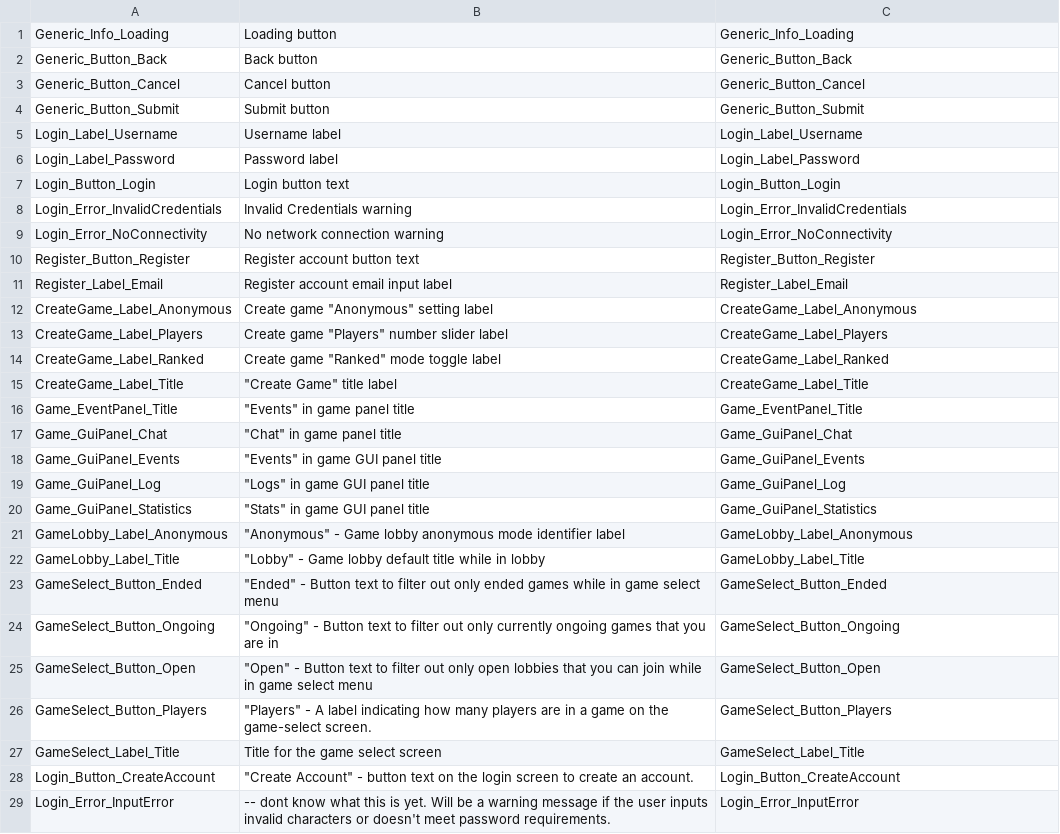
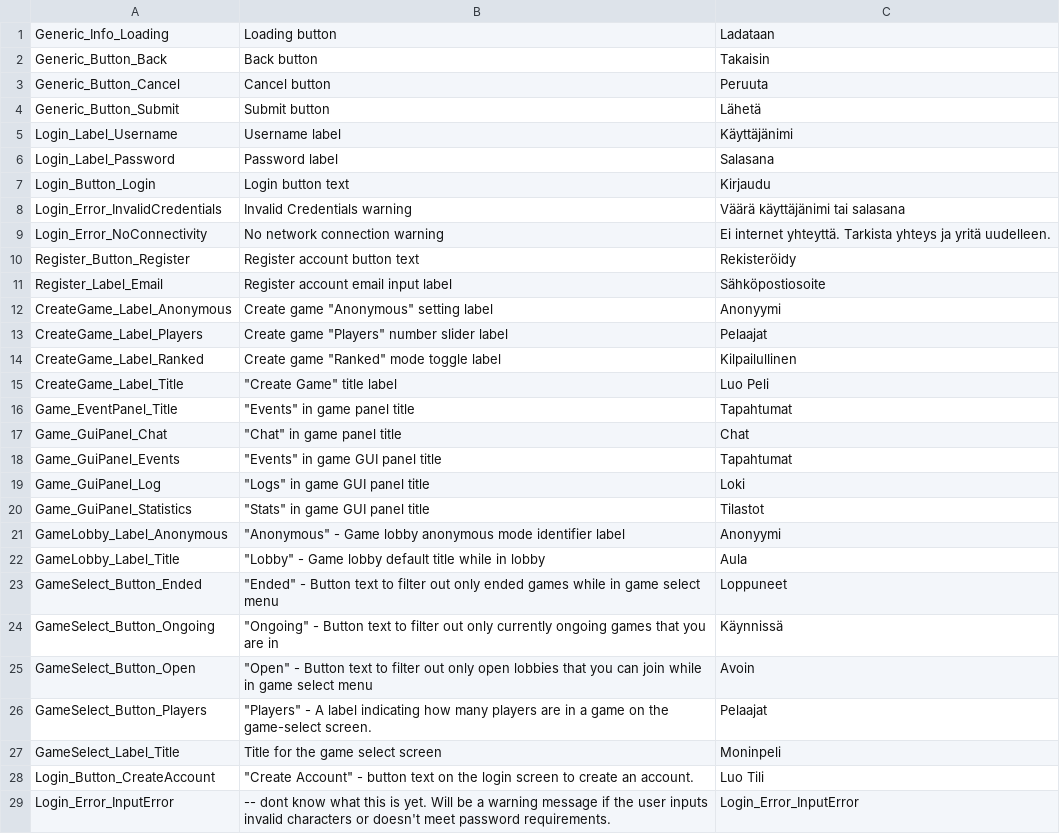
Before and after one commit to Subterfuge-Revived/Remake-Unity, a CSV file: Assets/lang/fi-FI_strings.csv, drawn as a sheet; only a part is shown; the diff covers the shown part only.

Commit message:
New translations strings.csv (Finnish)

```diff
--- a/Assets/lang/fi-FI_strings.csv
+++ b/Assets/lang/fi-FI_strings.csv
@@ -1,29 +1,29 @@
-"Generic_Info_Loading","Loading button","Generic_Info_Loading"
-"Generic_Button_Back","Back button","Generic_Button_Back"
-"Generic_Button_Cancel","Cancel button","Generic_Button_Cancel"
-"Generic_Button_Submit","Submit button","Generic_Button_Submit"
-"Login_Label_Username","Username label","Login_Label_Username"
-"Login_Label_Password","Password label","Login_Label_Password"
-"Login_Button_Login","Login button text","Login_Button_Login"
-"Login_Error_InvalidCredentials","Invalid Credentials warning","Login_Error_InvalidCredentials"
-"Login_Error_NoConnectivity","No network connection warning","Login_Error_NoConnectivity"
-"Register_Button_Register","Register account button text","Register_Button_Register"
-"Register_Label_Email","Register account email input label","Register_Label_Email"
-"CreateGame_Label_Anonymous","Create game ""Anonymous"" setting label","CreateGame_Label_Anonymous"
-"CreateGame_Label_Players","Create game ""Players"" number slider label","CreateGame_Label_Players"
-"CreateGame_Label_Ranked","Create game ""Ranked"" mode toggle label","CreateGame_Label_Ranked"
-"CreateGame_Label_Title","""Create Game"" title label","CreateGame_Label_Title"
-"Game_EventPanel_Title","""Events"" in game panel title","Game_EventPanel_Title"
-"Game_GuiPanel_Chat","""Chat"" in game panel title","Game_GuiPanel_Chat"
-"Game_GuiPanel_Events","""Events"" in game GUI panel title","Game_GuiPanel_Events"
-"Game_GuiPanel_Log","""Logs"" in game GUI panel title","Game_GuiPanel_Log"
-"Game_GuiPanel_Statistics","""Stats"" in game GUI panel title","Game_GuiPanel_Statistics"
-"GameLobby_Label_Anonymous","""Anonymous"" - Game lobby anonymous mode identifier label","GameLobby_Label_Anonymous"
-"GameLobby_Label_Title","""Lobby"" - Game lobby default title while in lobby","GameLobby_Label_Title"
-"GameSelect_Button_Ended","""Ended"" - Button text to filter out only ended games while in game select menu","GameSelect_Button_Ended"
-"GameSelect_Button_Ongoing","""Ongoing"" - Button text to filter out only currently ongoing games that you are in","GameSelect_Button_Ongoing"
-"GameSelect_Button_Open","""Open"" - Button text to filter out only open lobbies that you can join while in game select menu","GameSelect_Button_Open"
-"GameSelect_Button_Players","""Players"" - A label indicating how many players are in a game on the game-select screen.","GameSelect_Button_Players"
-"GameSelect_Label_Title","Title for the game select screen","GameSelect_Label_Title"
-"Login_Button_CreateAccount","""Create Account"" - button text on the login screen to create an account.","Login_Button_CreateAccount"
+"Generic_Info_Loading","Loading button","Ladataan"
+"Generic_Button_Back","Back button","Takaisin"
+"Generic_Button_Cancel","Cancel button","Peruuta"
+"Generic_Button_Submit","Submit button","Lähetä"
+"Login_Label_Username","Username label","Käyttäjänimi"
+"Login_Label_Password","Password label","Salasana"
+"Login_Button_Login","Login button text","Kirjaudu"
+"Login_Error_InvalidCredentials","Invalid Credentials warning","Väärä käyttäjänimi tai salasana"
+"Login_Error_NoConnectivity","No network connection warning","Ei internet yhteyttä. Tarkista yhteys ja yritä uudelleen."
+"Register_Button_Register","Register account button text","Rekisteröidy"
+"Register_Label_Email","Register account email input label","Sähköpostiosoite"
+"CreateGame_Label_Anonymous","Create game ""Anonymous"" setting label","Anonyymi"
+"CreateGame_Label_Players","Create game ""Players"" number slider label","Pelaajat"
+"CreateGame_Label_Ranked","Create game ""Ranked"" mode toggle label","Kilpailullinen"
+"CreateGame_Label_Title","""Create Game"" title label","Luo Peli"
+"Game_EventPanel_Title","""Events"" in game panel title","Tapahtumat"
+"Game_GuiPanel_Chat","""Chat"" in game panel title","Chat"
+"Game_GuiPanel_Events","""Events"" in game GUI panel title","Tapahtumat"
+"Game_GuiPanel_Log","""Logs"" in game GUI panel title","Loki"
+"Game_GuiPanel_Statistics","""Stats"" in game GUI panel title","Tilastot"
+"GameLobby_Label_Anonymous","""Anonymous"" - Game lobby anonymous mode identifier label","Anonyymi"
+"GameLobby_Label_Title","""Lobby"" - Game lobby default title while in lobby","Aula"
+"GameSelect_Button_Ended","""Ended"" - Button text to filter out only ended games while in game select menu","Loppuneet"
+"GameSelect_Button_Ongoing","""Ongoing"" - Button text to filter out only currently ongoing games that you are in","Käynnissä"
+"GameSelect_Button_Open","""Open"" - Button text to filter out only open lobbies that you can join while in game select menu","Avoin"
+"GameSelect_Button_Players","""Players"" - A label indicating how many players are in a game on the game-select screen.","Pelaajat"
+"GameSelect_Label_Title","Title for the game select screen","Moninpeli"
+"Login_Button_CreateAccount","""Create Account"" - button text on the login screen to create an account.","Luo Tili"
 "Login_Error_InputError","-- dont know what this is yet. Will be a warning message if the user inputs invalid characters or doesn't meet password requirements.","Login_Error_InputError"
```
Also changed, not shown: 21 edited cells elsewhere in this file.
